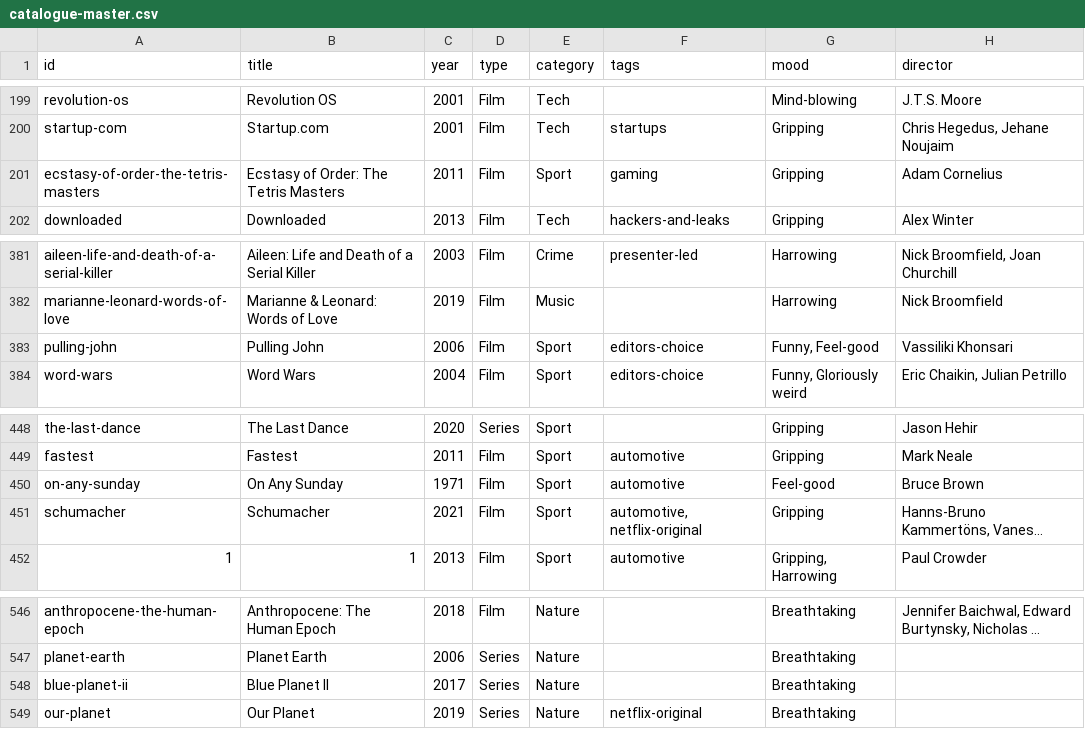
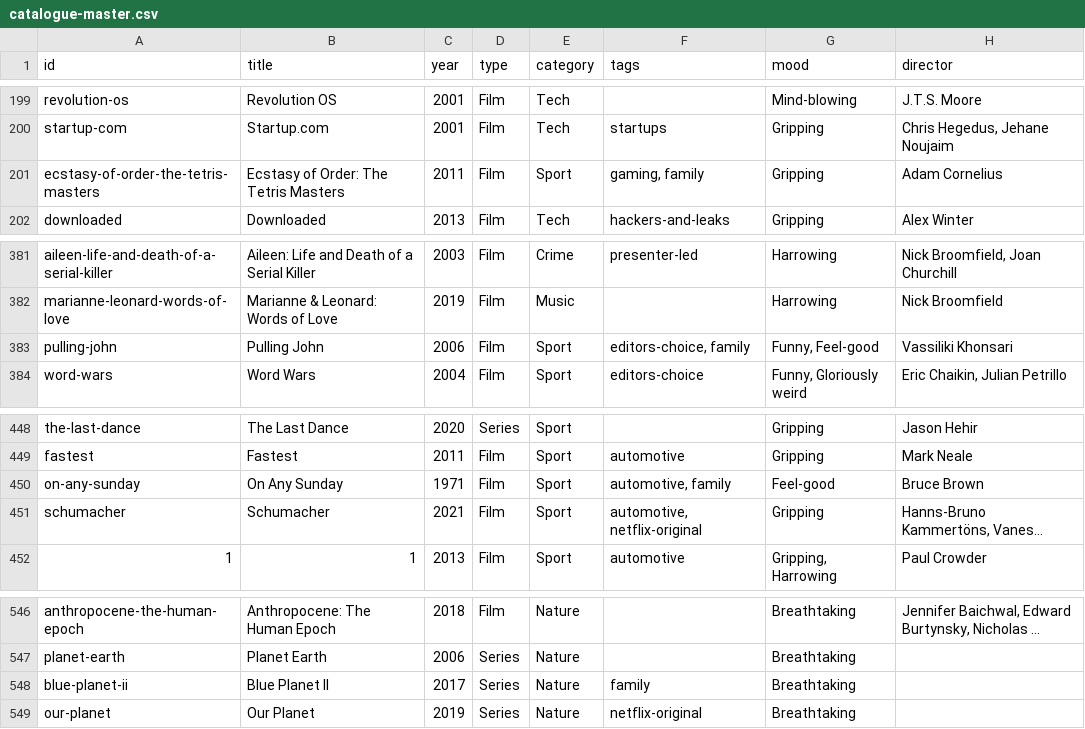
Before and after one commit to collymonsterr/documentaryclub, a CSV file: data/catalogue-master.csv, drawn as a sheet; only a part is shown, gaps mark what is left out; long unchanged cells end in …; the diff covers the shown part only; the diff names each change by its address in the sheet, - before the commit and + after, or states it on an @@ line.

```diff
--- a/data/catalogue-master.csv
+++ b/data/catalogue-master.csv
-F201 (tags): gaming
+F201 (tags): gaming, family
-F383 (tags): editors-choice
+F383 (tags): editors-choice, family
-F450 (tags): automotive
+F450 (tags): automotive, family
-F548 (tags): (empty)
+F548 (tags): family
```
Also changed, not shown: 9 edited cells elsewhere in this file, 6 other files.
